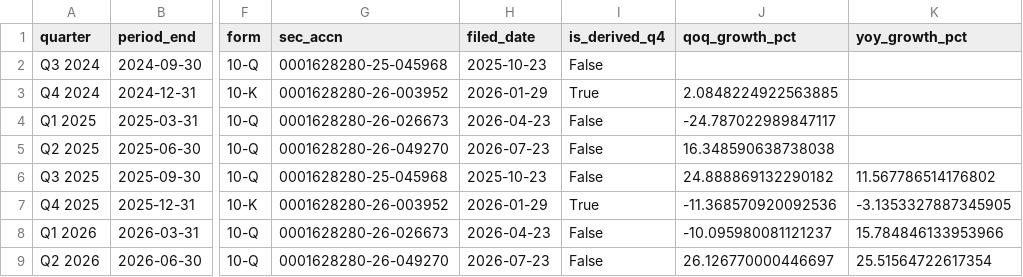
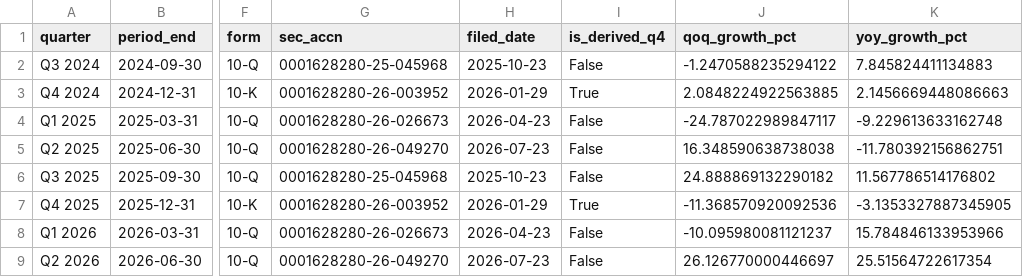
Before and after one commit to glouize/sec-scraper, a CSV file: data/tesla_revenue_last_8_quarters.csv, drawn as a sheet; only a part is shown, gaps mark what is left out; the diff names each change by its address in the sheet, - before the commit and + after, or states it on an @@ line.

```diff
--- a/data/tesla_revenue_last_8_quarters.csv
+++ b/data/tesla_revenue_last_8_quarters.csv
-J2 (qoq_growth_pct): (empty)
+J2 (qoq_growth_pct): -1.2470588235294122
-K2 (yoy_growth_pct): (empty)
+K2 (yoy_growth_pct): 7.845824411134883
-K3 (yoy_growth_pct): (empty)
+K3 (yoy_growth_pct): 2.1456669448086663
-K4 (yoy_growth_pct): (empty)
+K4 (yoy_growth_pct): -9.229613633162748
-K5 (yoy_growth_pct): (empty)
+K5 (yoy_growth_pct): -11.780392156862751
```
Also changed, not shown: 12 other files.
